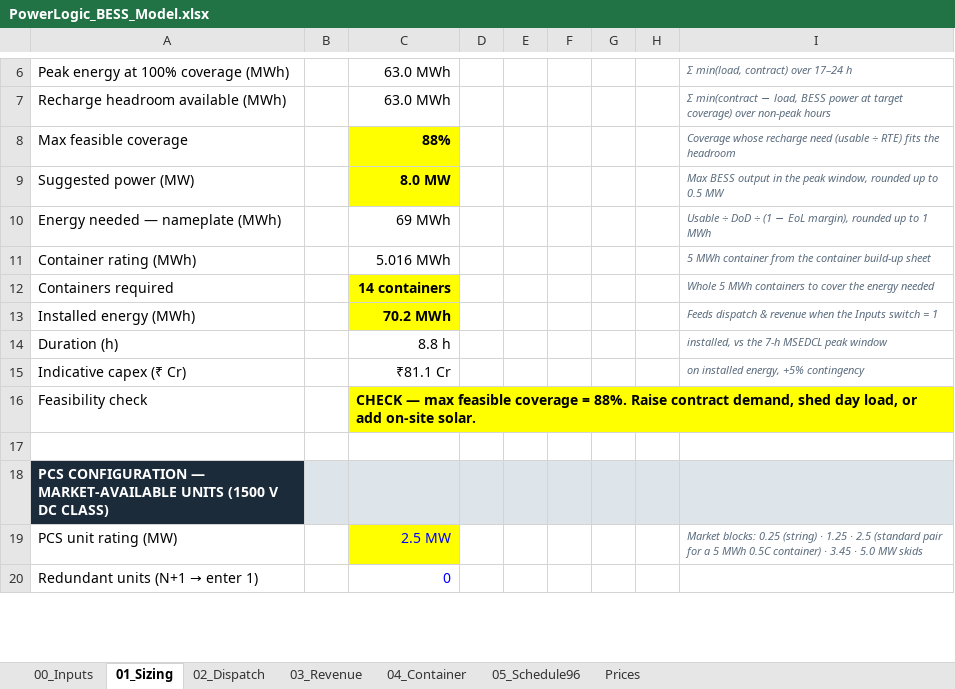
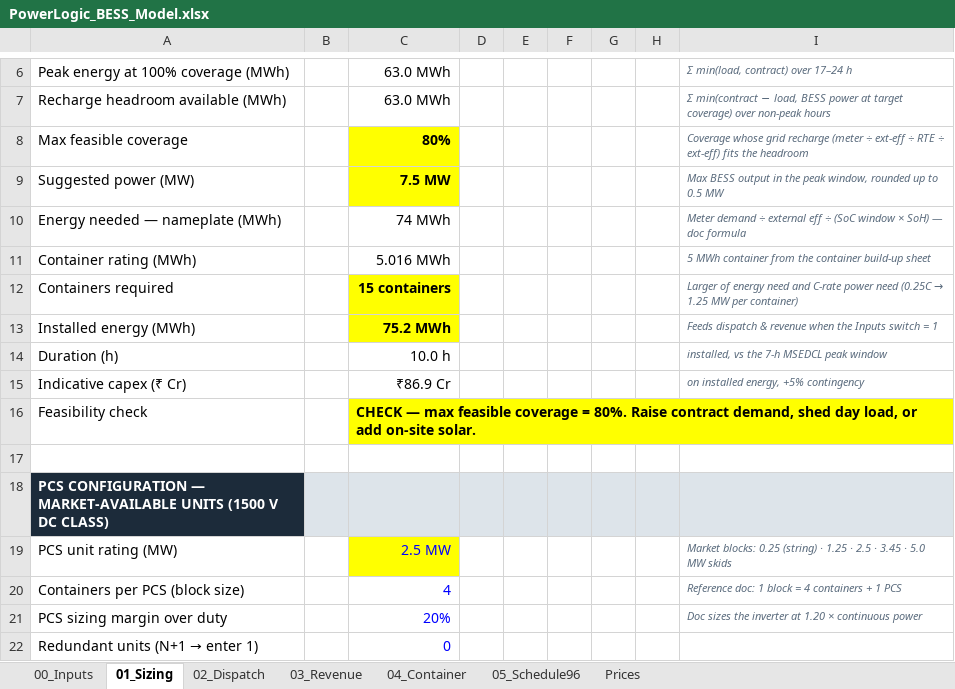
Before and after one commit to jai2k701/powerlogic-bess, an Excel workbook: PowerLogic_BESS_Model.xlsx, sheet 01_Sizing, drawn as a sheet; only a part is shown, gaps mark what is left out; values as stored, in another font and other column widths than the file's, no borders; removed rows and columns are numbered as before the commit, all else as after; the diff covers the shown part only; the diff names each change by its address in the sheet, - before the commit and + after, or states it on an @@ line.

```diff
--- a/PowerLogic_BESS_Model.xlsx (sheet 01_Sizing)
+++ b/PowerLogic_BESS_Model.xlsx (sheet 01_Sizing)
-row 8: Max feasible coverage |  | 88% |  |  |  |  |  | Coverage whose recharge need (usable ÷ RTE) fits the headroom
+row 8: Max feasible coverage |  | 80% |  |  |  |  |  | Coverage whose grid recharge (meter ÷ ext-eff ÷ RTE ÷ ext-eff) fits the headroom
-C9: 8.0 MW
+C9: 7.5 MW
-row 10: Energy needed — nameplate (MWh) |  | 69 MWh |  |  |  |  |  | Usable ÷ DoD ÷ (1 − EoL margin), rounded up to 1 MWh
+row 10: Energy needed — nameplate (MWh) |  | 74 MWh |  |  |  |  |  | Meter demand ÷ external eff ÷ (SoC window × SoH) — doc formula
-row 12: Containers required |  | 14 containers |  |  |  |  |  | Whole 5 MWh containers to cover the energy needed
+row 12: Containers required |  | 15 containers |  |  |  |  |  | Larger of energy need and C-rate power need (0.25C → 1.25 MW per container)
-C13: 70.2 MWh
+C13: 75.2 MWh
-C14: 8.8 h
+C14: 10.0 h
-C15: ₹81.1 Cr
+C15: ₹86.9 Cr
-C16: …coverage = 88%. Raise contract…
+C16: …coverage = 80%. Raise contract…
-I19: …· 2.5 (standard pair for a 5 MWh 0.5C container) · 3.45…
+I19: …· 2.5 · 3.45…
+row 20: Containers per PCS (block size) |  | 4 |  |  |  |  |  | Reference doc: 1 block = 4 containers + 1 PCS
+row 21: PCS sizing margin over duty |  | 20% |  |  |  |  |  | Doc sizes the inverter at 1.20 × continuous power
```
Also changed, not shown: 4 added rows, 3 removed rows, 12 edited cells and row numbers in column A elsewhere in this sheet, sheet 05_Schedule96, sheet 02_Dispatch, sheet 03_Revenue, sheet 00_Inputs, formulas that keep their value, 2 other files.
